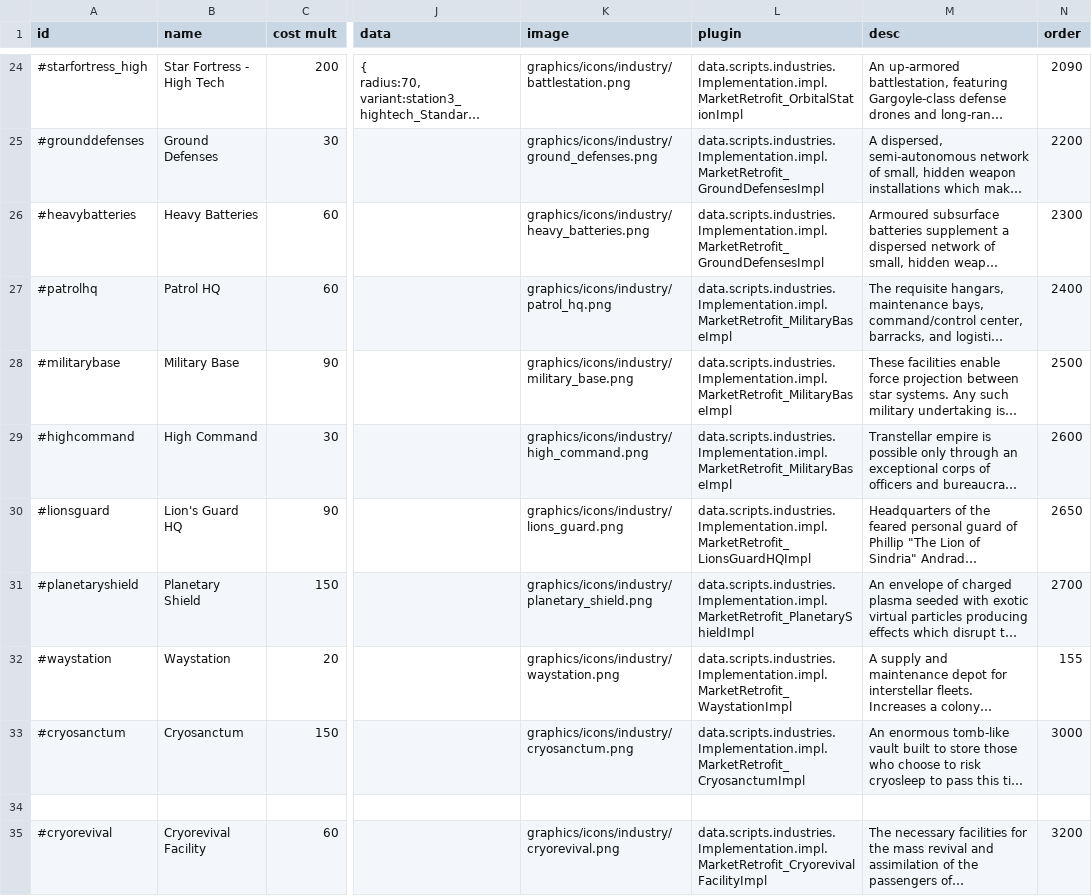
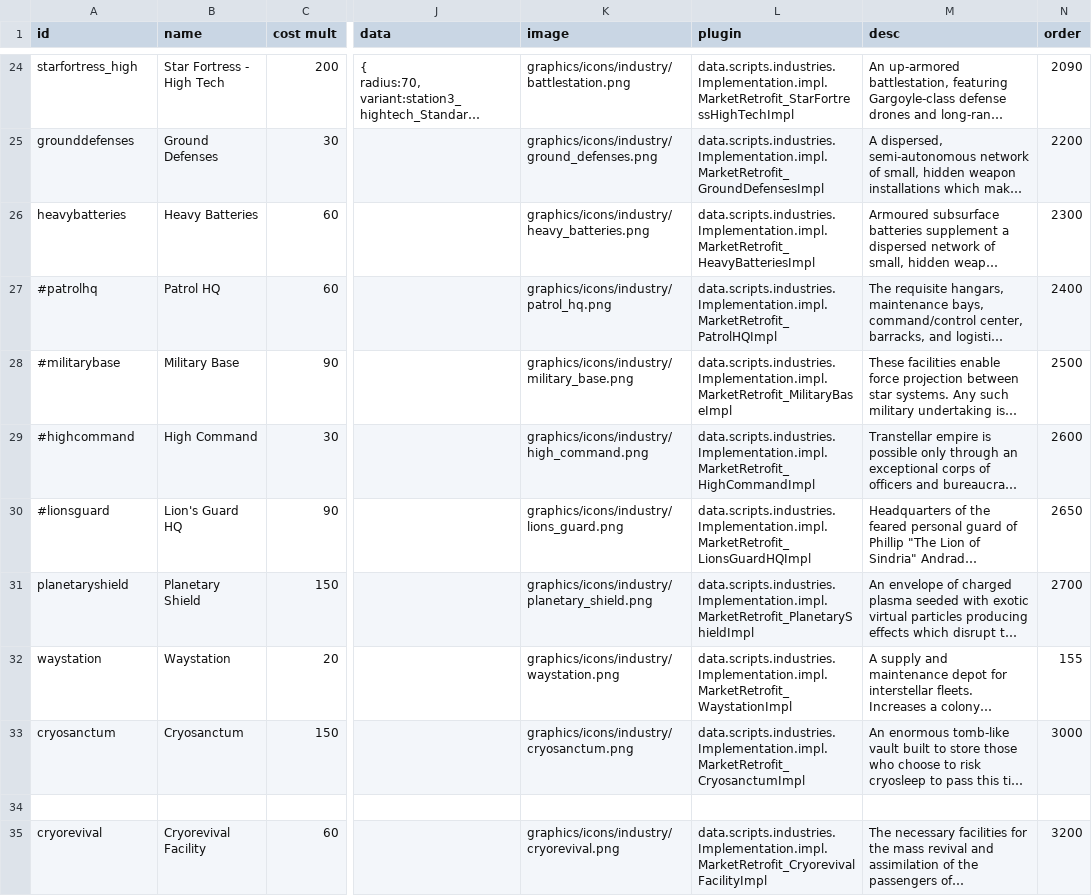
Before and after one commit to Alaricdragon/MarketRetrofits, a CSV file: data/campaign/old/industries.csv, drawn as a sheet; only a part is shown, gaps mark what is left out; long unchanged cells end in …; the diff covers the shown part only; the diff names each change by its address in the sheet, - before the commit and + after, or states it on an @@ line.

```diff
--- a/data/campaign/old/industries.csv
+++ b/data/campaign/old/industries.csv
-A24 (id): #starfortress_high
+A24 (id): starfortress_high
-L24 (plugin): data.scripts.industries.Implementation.impl.MarketRetrofit_OrbitalStationImpl
+L24 (plugin): data.scripts.industries.Implementation.impl.MarketRetrofit_StarFortressHighTechImpl
-A25 (id): #grounddefenses
+A25 (id): grounddefenses
-A26 (id): #heavybatteries
+A26 (id): heavybatteries
-L26 (plugin): data.scripts.industries.Implementation.impl.MarketRetrofit_GroundDefensesImpl
+L26 (plugin): data.scripts.industries.Implementation.impl.MarketRetrofit_HeavyBatteriesImpl
-L27 (plugin): data.scripts.industries.Implementation.impl.MarketRetrofit_MilitaryBaseImpl
+L27 (plugin): data.scripts.industries.Implementation.impl.MarketRetrofit_PatrolHQImpl
-L29 (plugin): data.scripts.industries.Implementation.impl.MarketRetrofit_MilitaryBaseImpl
+L29 (plugin): data.scripts.industries.Implementation.impl.MarketRetrofit_HighCommandImpl
-A31 (id): #planetaryshield
+A31 (id): planetaryshield
-A32 (id): #waystation
+A32 (id): waystation
-A33 (id): #cryosanctum
+A33 (id): cryosanctum
-A35 (id): #cryorevival
+A35 (id): cryorevival
```
Also changed, not shown: 32 edited cells elsewhere in this file, 5 other files.
